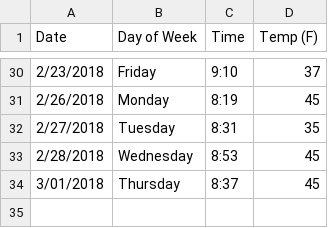
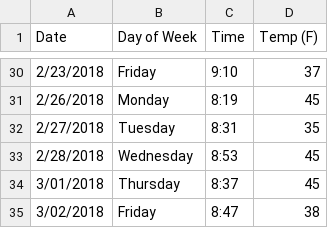
Before and after one commit to rontsung/pjeej, a CSV file: timein.csv, drawn as a sheet; only a part is shown, gaps mark what is left out; the diff names each change by its address in the sheet, - before the commit and + after, or states it on an @@ line.

```diff
--- a/timein.csv
+++ b/timein.csv
+row 35: 3/02/2018 | Friday | 8:47 | 38
```
Also changed, not shown: 10 other files.
